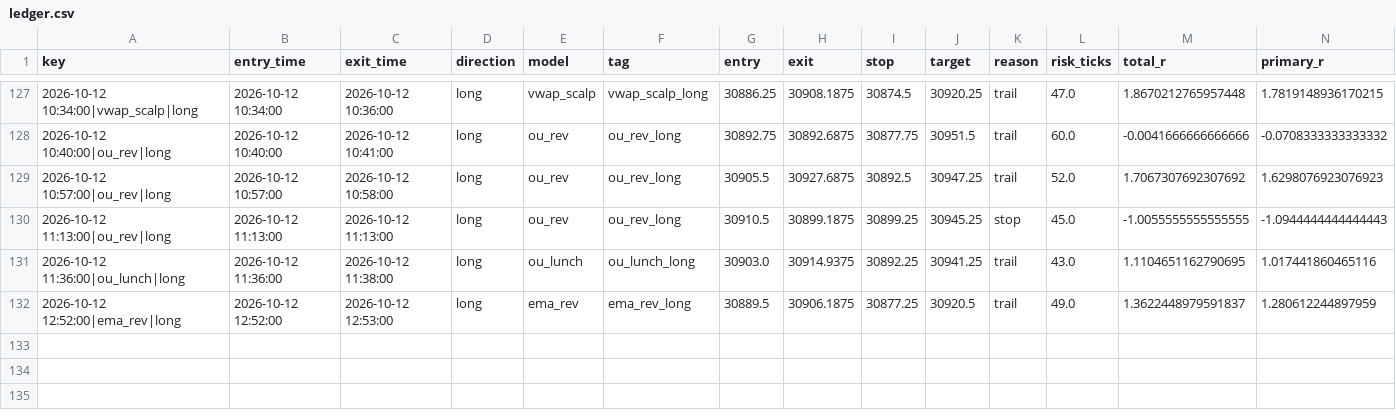
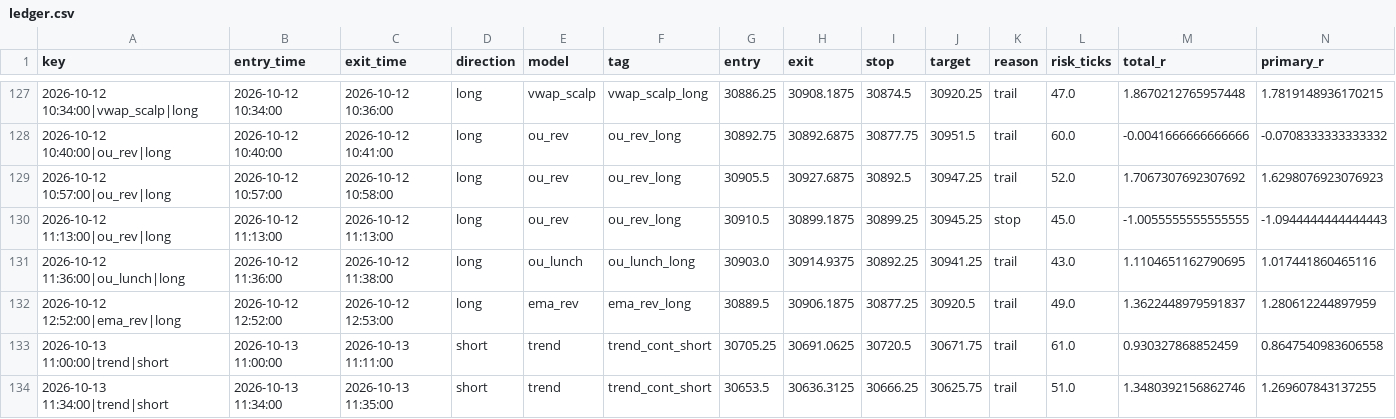
Before and after one commit to iagency971/twilio-voice-gateway, a CSV file: mnq-forward-shadow/results/ledger.csv, drawn as a sheet; only a part is shown, gaps mark what is left out; rows hold the shown columns only; the diff names each change by its address in the sheet, - before the commit and + after, or states it on an @@ line.

```diff
--- a/mnq-forward-shadow/results/ledger.csv
+++ b/mnq-forward-shadow/results/ledger.csv
+row 133: 2026-10-13 11:00:00|trend|short | 2026-10-13 11:00:00 | 2026-10-13 11:11:00 | short | trend | trend_cont_short | 30705.25 | 30691.0625 | 30720.5 | 30671.75 | trail | 61.0 | 0.930327868852459 | 0.8647540983606558
+row 134: 2026-10-13 11:34:00|trend|short | 2026-10-13 11:34:00 | 2026-10-13 11:35:00 | short | trend | trend_cont_short | 30653.5 | 30636.3125 | 30666.25 | 30625.75 | trail | 51.0 | 1.3480392156862746 | 1.269607843137255
```
Also changed, not shown: mnq-forward-shadow/results/latest_external_trades.csv, 3 other files.
